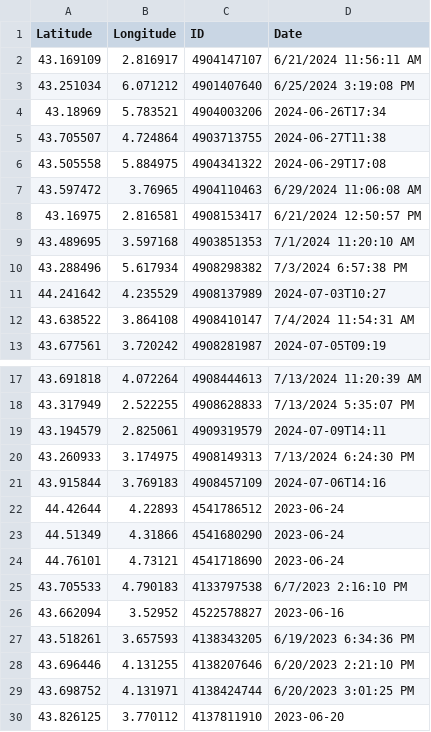
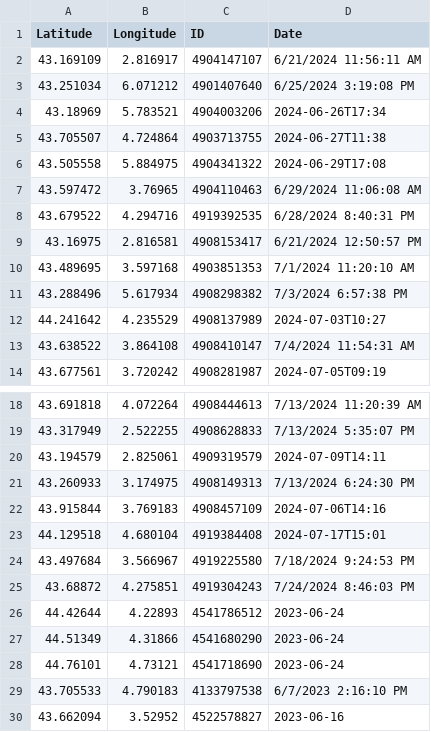
Before and after one commit to CigalesdeFrance/CARTES, a CSV file: BDD/GBIF/Cicadatra_atra.csv, drawn as a sheet; only a part is shown, gaps mark what is left out; the shorter side is filled out with more unchanged rows.

```diff
--- a/BDD/GBIF/Cicadatra_atra.csv
+++ b/BDD/GBIF/Cicadatra_atra.csv
@@ -7,2 +7,3 @@ Latitude,Longitude,ID,Date
 43.597472,3.76965,4904110463,6/29/2024 11:06:08 AM
+43.679522,4.294716,4919392535,6/28/2024 8:40:31 PM
 43.16975,2.816581,4908153417,6/21/2024 12:50:57 PM
@@ -21,2 +22,5 @@ Latitude,Longitude,ID,Date
 43.915844,3.769183,4908457109,2024-07-06T14:16
+44.129518,4.680104,4919384408,2024-07-17T15:01
+43.497684,3.566967,4919225580,7/18/2024 9:24:53 PM
+43.68872,4.275851,4919304243,7/24/2024 8:46:03 PM
 44.42644,4.22893,4541786512,2023-06-24
```
Also changed, not shown: BDD/GBIF/Cicada_orni.csv, BDD/GBIF/Lyristes_plebejus.csv, 19 other files.
